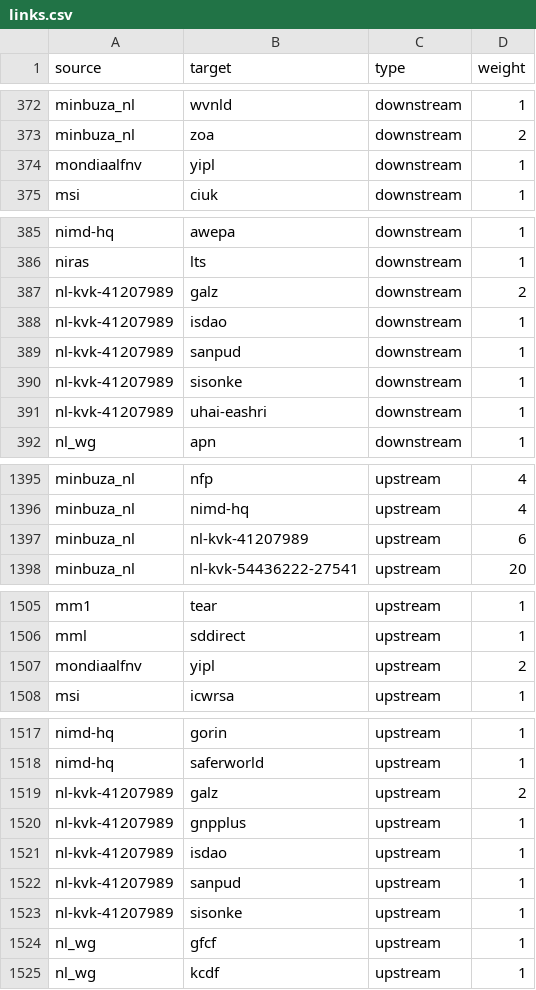
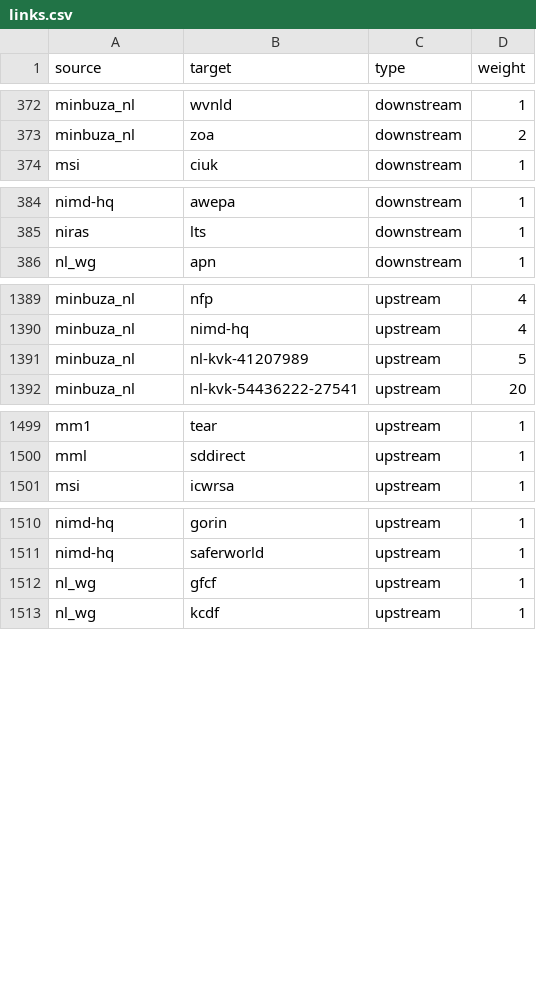
Before and after one commit to andylolz/traceability, a CSV file: links.csv, drawn as a sheet; only a part is shown, gaps mark what is left out.

Commit message:
Deploying to gh-pages from  @ 3dd9fb0169f10f756769f0839059b05ec664e5b7 🚀

```diff
--- a/links.csv
+++ b/links.csv
@@ -373,3 +373,2 @@ minbuza_nl,wvnld,downstream,1
 minbuza_nl,zoa,downstream,2
-mondiaalfnv,yipl,downstream,1
 msi,ciuk,downstream,1
@@ -386,7 +385,2 @@ nimd-hq,awepa,downstream,1
 niras,lts,downstream,1
-nl-kvk-41207989,galz,downstream,2
-nl-kvk-41207989,isdao,downstream,1
-nl-kvk-41207989,sanpud,downstream,1
-nl-kvk-41207989,sisonke,downstream,1
-nl-kvk-41207989,uhai-eashri,downstream,1
 nl_wg,apn,downstream,1
@@ -1396,3 +1390,3 @@ minbuza_nl,nfp,upstream,4
 minbuza_nl,nimd-hq,upstream,4
-minbuza_nl,nl-kvk-41207989,upstream,6
+minbuza_nl,nl-kvk-41207989,upstream,5
 minbuza_nl,nl-kvk-54436222-27541,upstream,20
@@ -1506,3 +1500,2 @@ mm1,tear,upstream,1
 mml,sddirect,upstream,1
-mondiaalfnv,yipl,upstream,2
 msi,icwrsa,upstream,1
@@ -1518,7 +1511,2 @@ nimd-hq,gorin,upstream,1
 nimd-hq,saferworld,upstream,1
-nl-kvk-41207989,galz,upstream,2
-nl-kvk-41207989,gnpplus,upstream,1
-nl-kvk-41207989,isdao,upstream,1
-nl-kvk-41207989,sanpud,upstream,1
-nl-kvk-41207989,sisonke,upstream,1
 nl_wg,gfcf,upstream,1
```
